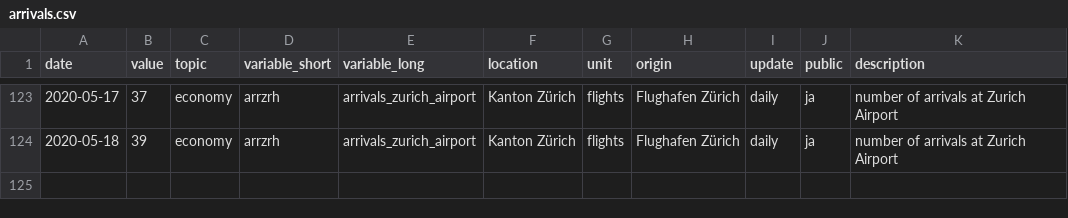
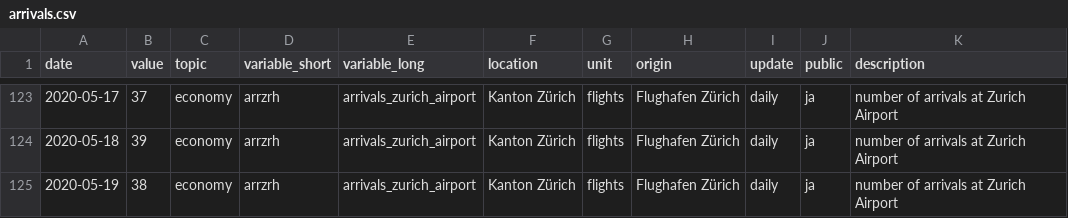
Before and after one commit to statistikZH/covid19monitoring_economy_FlightTraffic, a CSV file: old/arrivals.csv, drawn as a sheet; only a part is shown, gaps mark what is left out.

```diff
--- a/old/arrivals.csv
+++ b/old/arrivals.csv
@@ -124 +124,2 @@
 2020-05-18,39,"economy","arrzrh","arrivals_zurich_airport","Kanton Zürich","flights","Flughafen Zürich","daily","ja","number of arrivals at Zurich Airport"
+2020-05-19,38,"economy","arrzrh","arrivals_zurich_airport","Kanton Zürich","flights","Flughafen Zürich","daily","ja","number of arrivals at Zurich Airport"
```
Also changed, not shown: Economy_FlightTraffic.csv, old/departures.csv, 1 other file.
